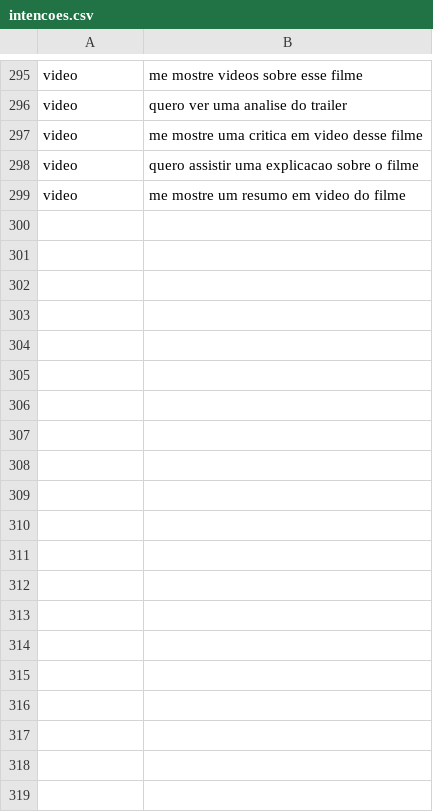
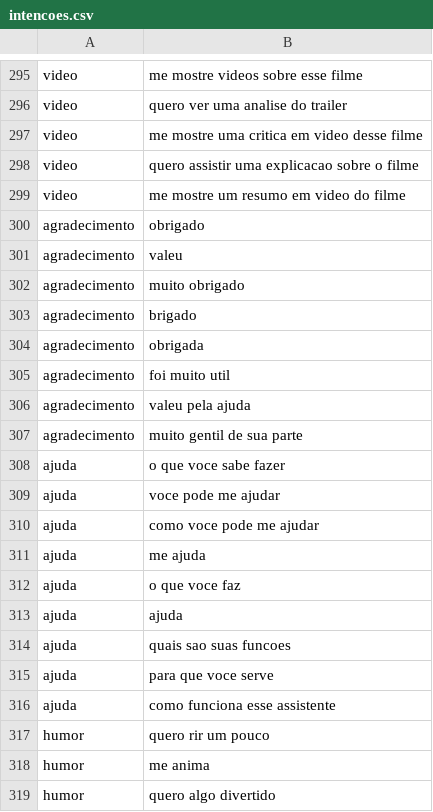
Before and after one commit to JoseArthurCamiloDosAnjos/Ai_cineminha, a CSV file: Back/intencoes.csv, drawn as a sheet; only a part is shown, gaps mark what is left out; the diff covers the shown part only.

```diff
--- a/Back/intencoes.csv
+++ b/Back/intencoes.csv
@@ -299 +299,21 @@ video,quero assistir uma explicacao sobre o filme
 video,me mostre um resumo em video do filme
+agradecimento,obrigado
+agradecimento,valeu
+agradecimento,muito obrigado
+agradecimento,brigado
+agradecimento,obrigada
+agradecimento,foi muito util
+agradecimento,valeu pela ajuda
+agradecimento,muito gentil de sua parte
+ajuda,o que voce sabe fazer
+ajuda,voce pode me ajudar
+ajuda,como voce pode me ajudar
+ajuda,me ajuda
+ajuda,o que voce faz
+ajuda,ajuda
+ajuda,quais sao suas funcoes
+ajuda,para que voce serve
+ajuda,como funciona esse assistente
+humor,quero rir um pouco
+humor,me anima
+humor,quero algo divertido
```
Also changed, not shown: 46 added rows elsewhere in this file, Back/historico.csv, 4 other files.
